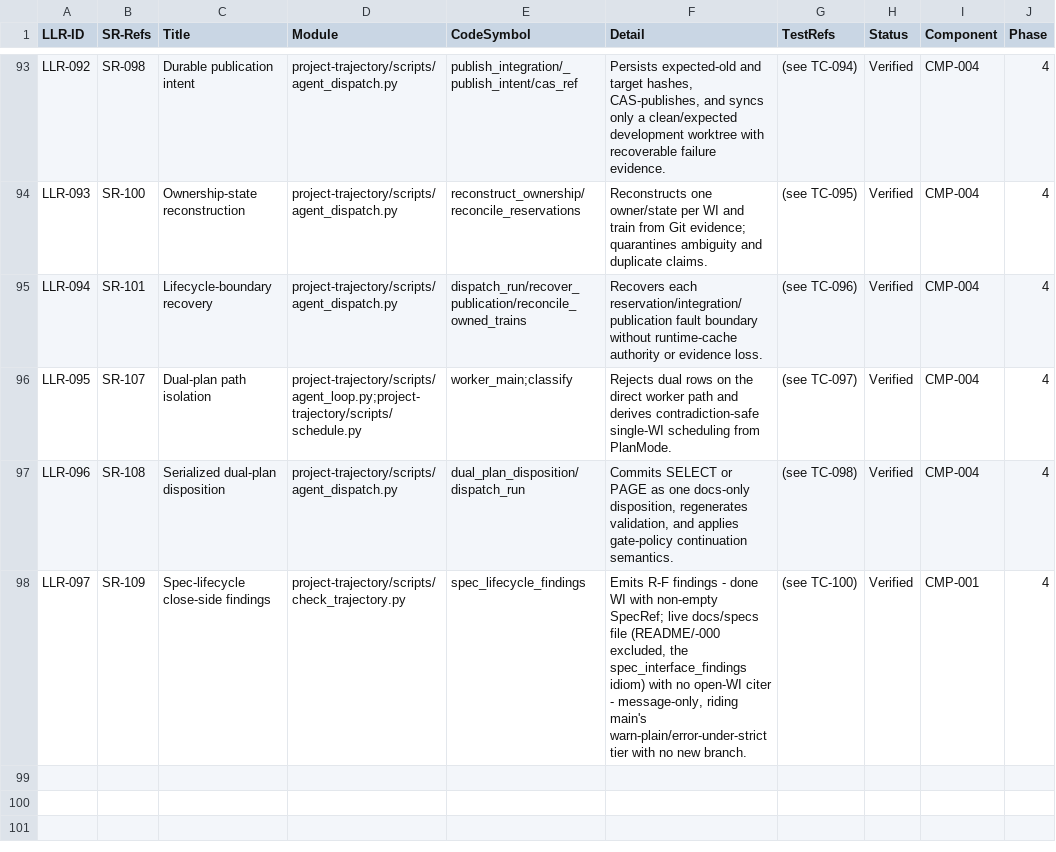
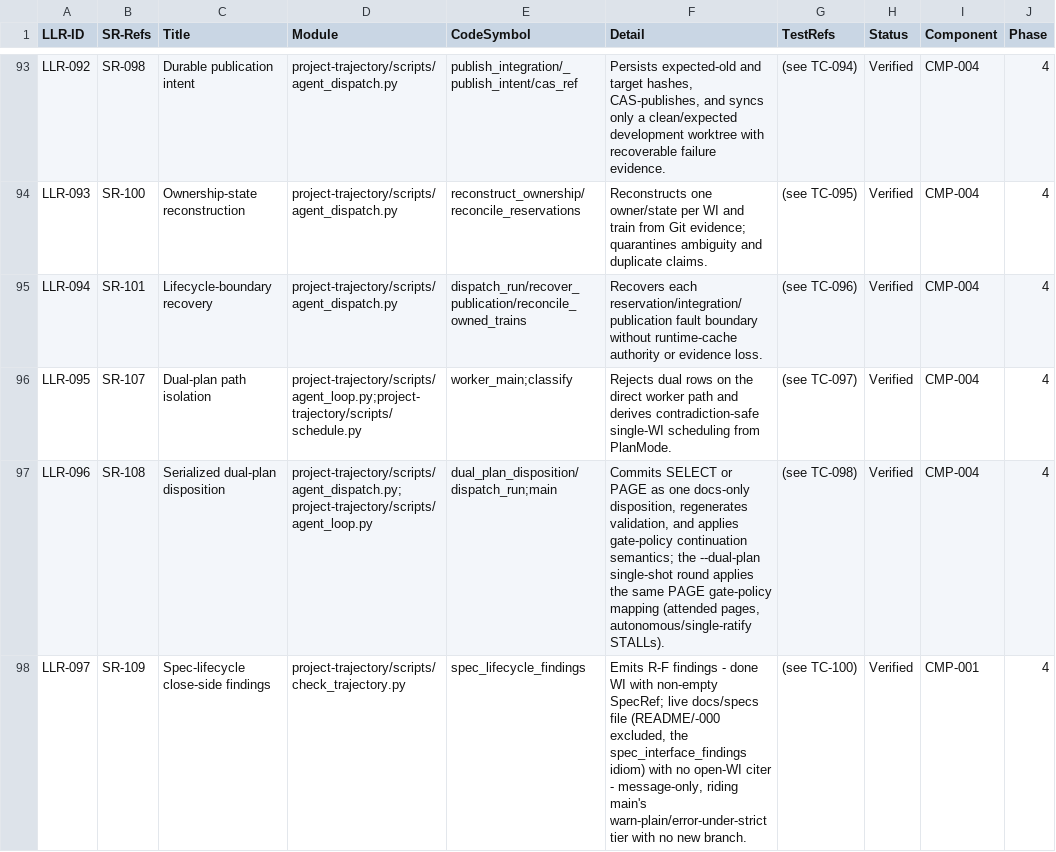
Before and after one commit to diytechy/ai-template, a CSV file: docs/requirements/low-level-requirements.csv, drawn as a sheet; only a part is shown, gaps mark what is left out.

```diff
--- a/docs/requirements/low-level-requirements.csv
+++ b/docs/requirements/low-level-requirements.csv
@@ -96,3 +96,3 @@ LLR-094,SR-101,Lifecycle-boundary recovery,project-trajectory/scripts/agent_disp
 LLR-095,SR-107,Dual-plan path isolation,project-trajectory/scripts/agent_loop.py;project-trajectory/scripts/schedule.py,worker_main;classify,Rejects dual rows on the direct worker path and derives contradiction-safe single-WI scheduling from PlanMode.,(see TC-097),Verified,CMP-004,4
-LLR-096,SR-108,Serialized dual-plan disposition,project-trajectory/scripts/agent_dispatch.py,dual_plan_disposition/dispatch_run,"Commits SELECT or PAGE as one docs-only disposition, regenerates validation, and applies gate-policy continuation semantics.",(see TC-098),Verified,CMP-004,4
+LLR-096,SR-108,Serialized dual-plan disposition,project-trajectory/scripts/agent_dispatch.py;project-trajectory/scripts/agent_loop.py,dual_plan_disposition/dispatch_run;main,"Commits SELECT or PAGE as one docs-only disposition, regenerates validation, and applies gate-policy continuation semantics; the --dual-plan single-shot round applies the same PAGE gate-policy mapping (attended pages, autonomous/single-ratify STALLs).",(see TC-098),Verified,CMP-004,4
 LLR-097,SR-109,Spec-lifecycle close-side findings,project-trajectory/scripts/check_trajectory.py,spec_lifecycle_findings,"Emits R-F findings - done WI with non-empty SpecRef; live docs/specs file (README/-000 excluded, the spec_interface_findings idiom) with no open-WI citer - message-only, riding main's warn-plain/error-under-strict tier with no new branch.",(see TC-100),Verified,CMP-001,4
```
Also changed, not shown: docs/requirements/system-requirements.csv, docs/requirements/work-items.csv, 10 other files.
